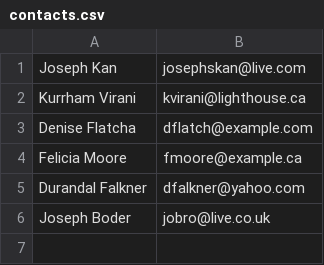
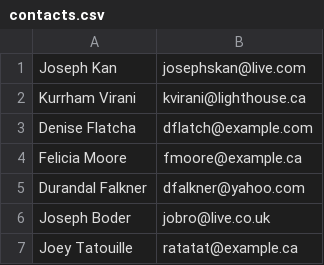
Before and after one commit to Josephskan/Contact_list_app, a CSV file: contacts.csv, drawn as a sheet.

```diff
--- a/contacts.csv
+++ b/contacts.csv
@@ -6 +6,2 @@ Durandal Falkner,dfalkner@yahoo.com
 Joseph Boder,jobro@live.co.uk
+Joey Tatouille,ratatat@example.ca
```
